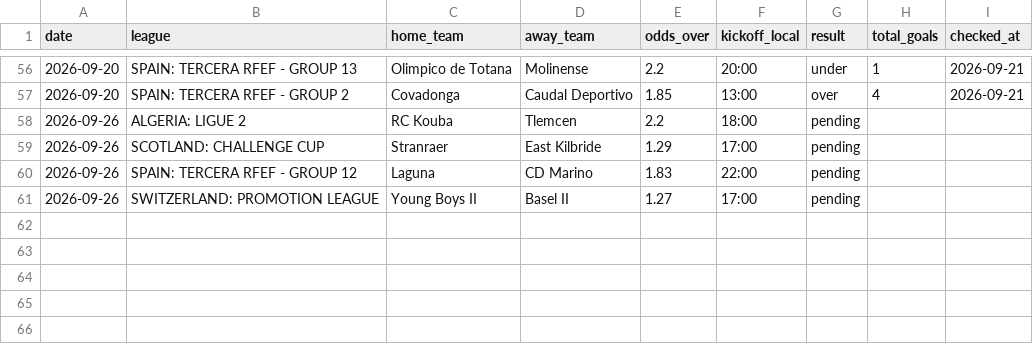
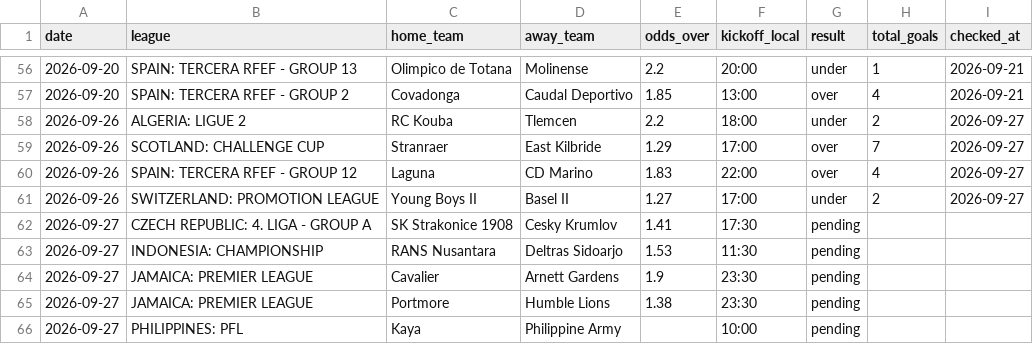
Before and after one commit to andrei0182/SuperBet, a CSV file: recommendations_log.csv, drawn as a sheet; only a part is shown, gaps mark what is left out.

```diff
--- a/recommendations_log.csv
+++ b/recommendations_log.csv
@@ -57,5 +57,10 @@ date,league,home_team,away_team,odds_over,kickoff_local,result,total_goals,check
 2026-09-20,SPAIN: TERCERA RFEF - GROUP 2,Covadonga,Caudal Deportivo,1.85,13:00,over,4,2026-09-21
-2026-09-26,ALGERIA: LIGUE 2,RC Kouba,Tlemcen,2.2,18:00,pending,,
-2026-09-26,SCOTLAND: CHALLENGE CUP,Stranraer,East Kilbride,1.29,17:00,pending,,
-2026-09-26,SPAIN: TERCERA RFEF - GROUP 12,Laguna,CD Marino,1.83,22:00,pending,,
-2026-09-26,SWITZERLAND: PROMOTION LEAGUE,Young Boys II,Basel II,1.27,17:00,pending,,
+2026-09-26,ALGERIA: LIGUE 2,RC Kouba,Tlemcen,2.2,18:00,under,2,2026-09-27
+2026-09-26,SCOTLAND: CHALLENGE CUP,Stranraer,East Kilbride,1.29,17:00,over,7,2026-09-27
+2026-09-26,SPAIN: TERCERA RFEF - GROUP 12,Laguna,CD Marino,1.83,22:00,over,4,2026-09-27
+2026-09-26,SWITZERLAND: PROMOTION LEAGUE,Young Boys II,Basel II,1.27,17:00,under,2,2026-09-27
+2026-09-27,CZECH REPUBLIC: 4. LIGA - GROUP A,SK Strakonice 1908,Cesky Krumlov,1.41,17:30,pending,,
+2026-09-27,INDONESIA: CHAMPIONSHIP,RANS Nusantara,Deltras Sidoarjo,1.53,11:30,pending,,
+2026-09-27,JAMAICA: PREMIER LEAGUE,Cavalier,Arnett Gardens,1.9,23:30,pending,,
+2026-09-27,JAMAICA: PREMIER LEAGUE,Portmore,Humble Lions,1.38,23:30,pending,,
+2026-09-27,PHILIPPINES: PFL,Kaya,Philippine Army,,10:00,pending,,
```
Also changed, not shown: 1 other file.
